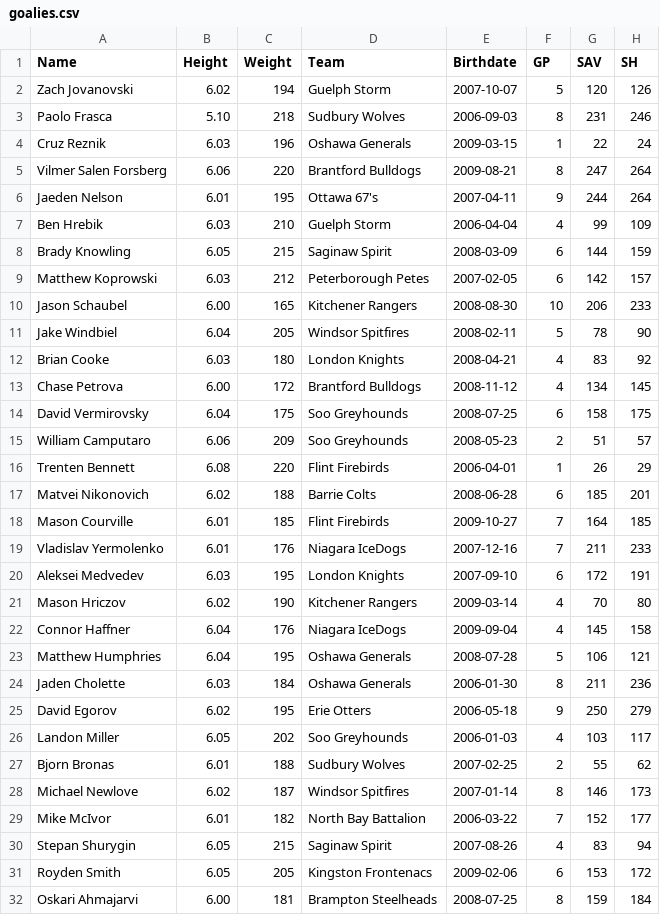
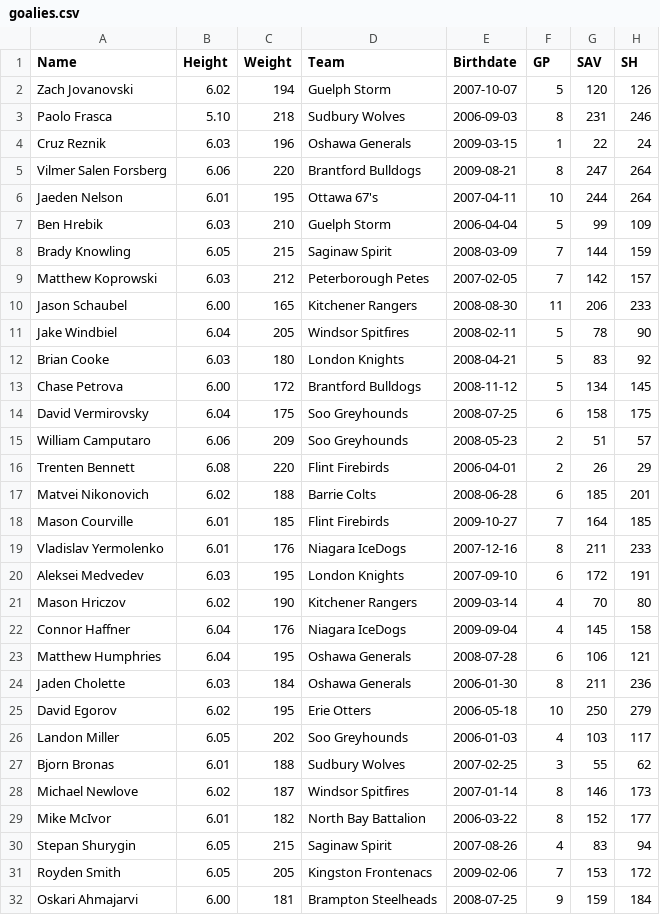
Before and after one commit to NoahCornish/OHLDataHub, a CSV file: data/current/goalies.csv, drawn as a sheet; only a part is shown; the diff covers the shown part only; the diff names each change by its address in the sheet, - before the commit and + after, or states it on an @@ line.

```diff
--- a/data/current/goalies.csv
+++ b/data/current/goalies.csv
-F6 (GP): 9
+F6 (GP): 10
-F7 (GP): 4
+F7 (GP): 5
-F8:F9 (GP): 6
+F8:F9 (GP): 7
-F10 (GP): 10
+F10 (GP): 11
-F12:F13 (GP): 4
+F12:F13 (GP): 5
-F16 (GP): 1
+F16 (GP): 2
-F19 (GP): 7
+F19 (GP): 8
-F23 (GP): 5
+F23 (GP): 6
-F25 (GP): 9
+F25 (GP): 10
-F27 (GP): 2
+F27 (GP): 3
-F29 (GP): 7
+F29 (GP): 8
-F31 (GP): 6
+F31 (GP): 7
-F32 (GP): 8
+F32 (GP): 9
```
Also changed, not shown: 1 edited cell elsewhere in this file, data/current/draft.csv, data/current/ev.csv, 5 other files.
